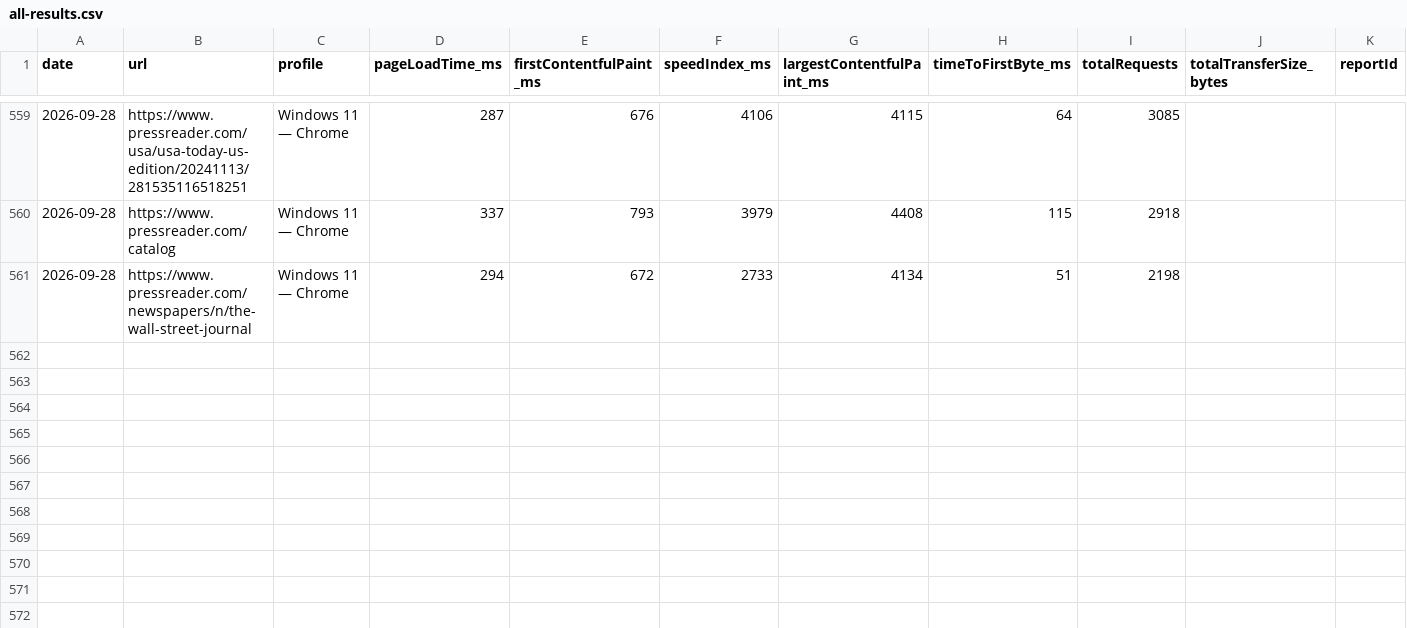
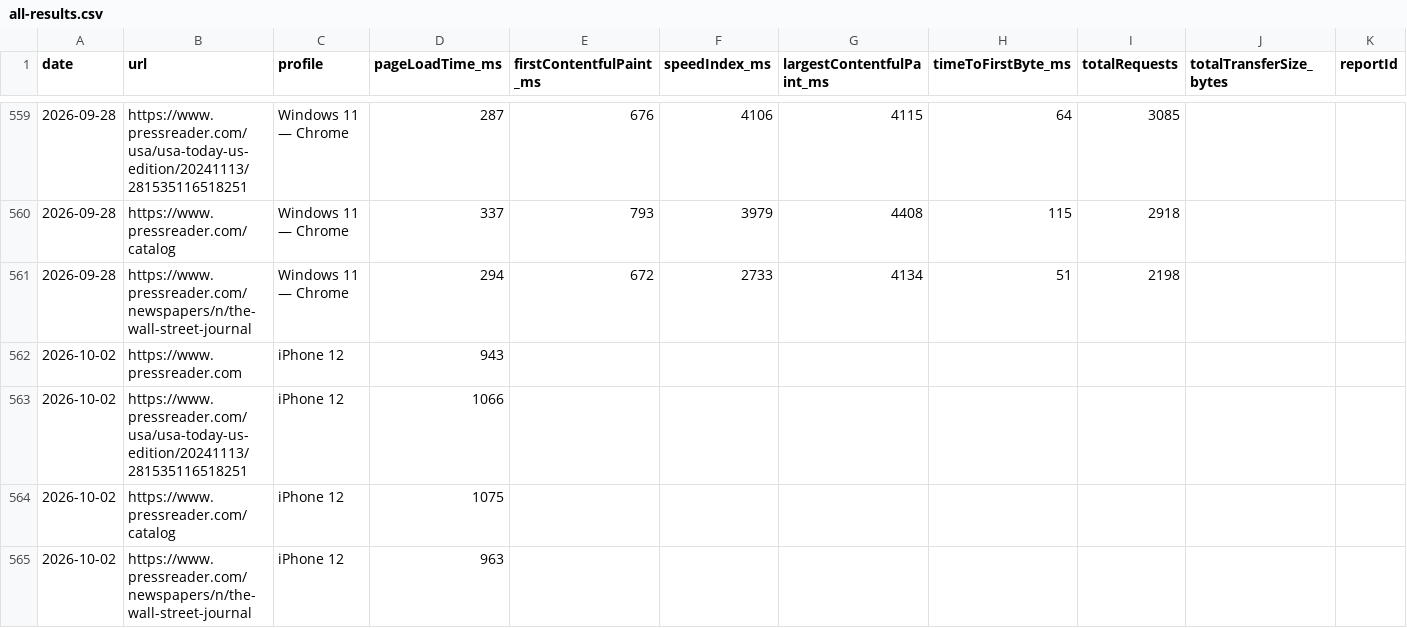
Before and after one commit to moe-auda/browser-stack, a CSV file: results/all-results.csv, drawn as a sheet; only a part is shown, gaps mark what is left out; rows hold the shown columns only; the diff names each change by its address in the sheet, - before the commit and + after, or states it on an @@ line.

```diff
--- a/results/all-results.csv
+++ b/results/all-results.csv
+row 562: 2026-10-02 | https://www.pressreader.com | iPhone 12 | 943
+row 563: 2026-10-02 | https://www.pressreader.com/usa/usa-today-us-edition/20241113/281535116518251 | iPhone 12 | 1066
+row 564: 2026-10-02 | https://www.pressreader.com/catalog | iPhone 12 | 1075
+row 565: 2026-10-02 | https://www.pressreader.com/newspapers/n/the-wall-street-journal | iPhone 12 | 963
```
Also changed, not shown: 2 other files.
